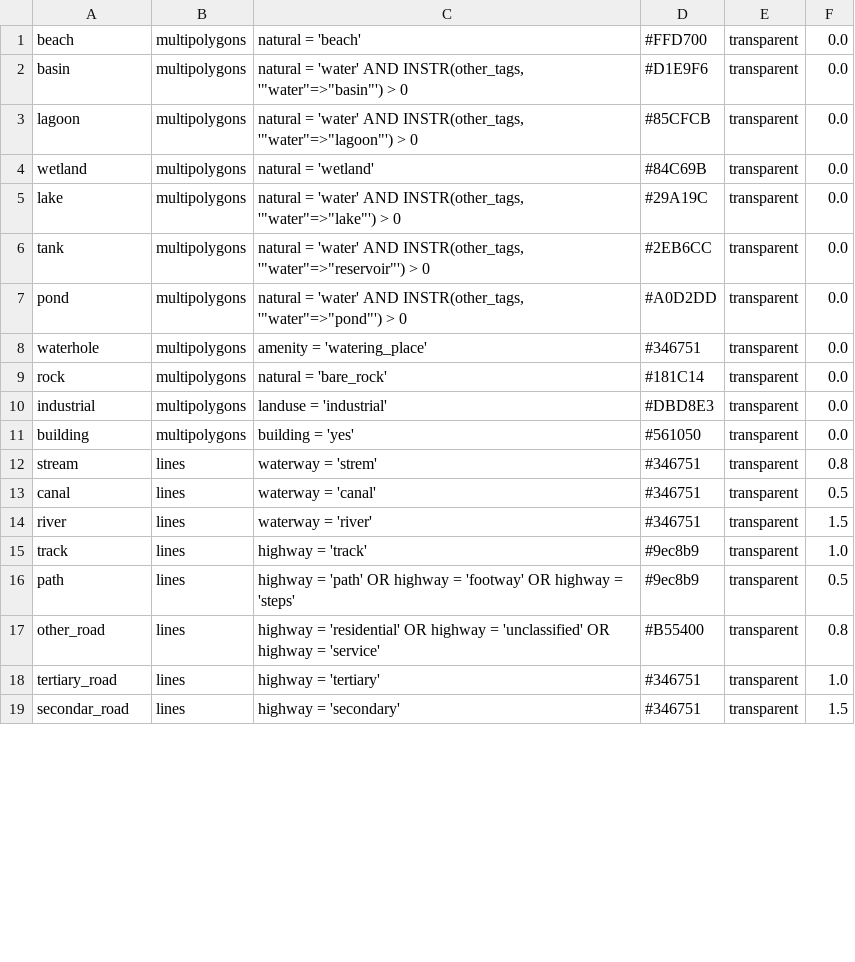
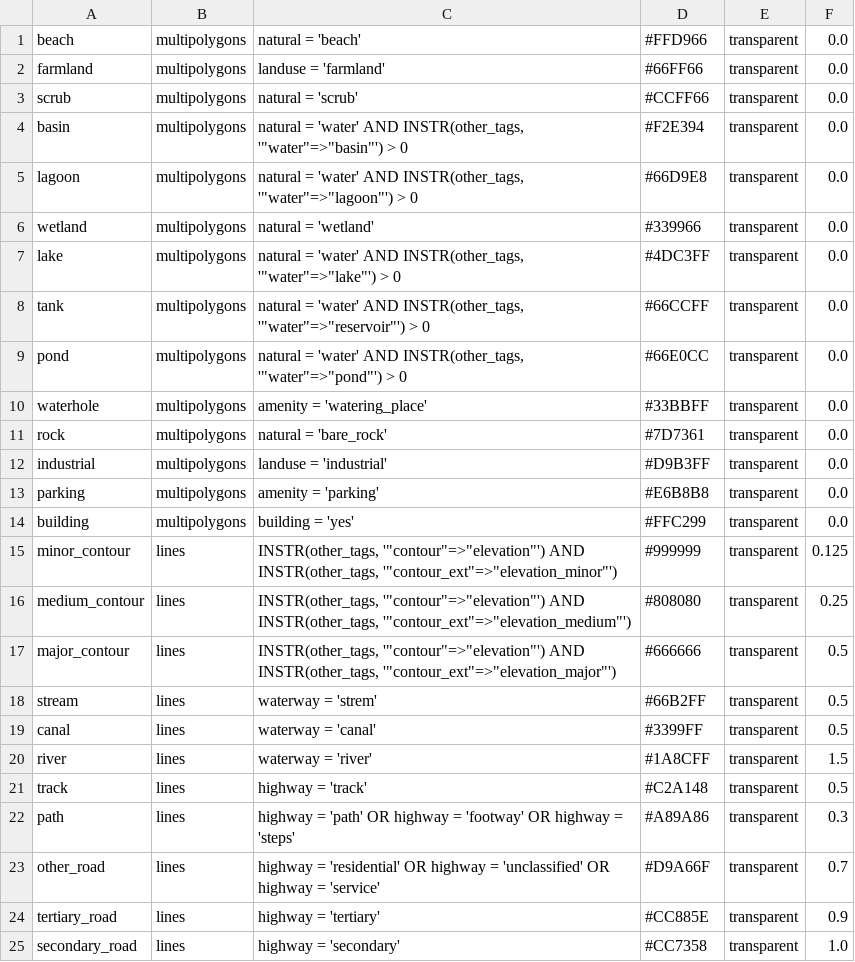
Before and after one commit to supunj/sl-np-mapping, a CSV file: script/qgis-layers.csv, drawn as a sheet; only a part is shown; the diff covers the shown part only.

```diff
--- a/script/qgis-layers.csv
+++ b/script/qgis-layers.csv
@@ -1,19 +1,25 @@
-beach|multipolygons|natural = 'beach'|"#FFD700"|transparent|0.0
-basin|multipolygons|natural = 'water' AND INSTR(other_tags, '"water"=>"basin"') > 0|"#D1E9F6"|transparent|0.0
-lagoon|multipolygons|natural = 'water' AND INSTR(other_tags, '"water"=>"lagoon"') > 0|"#85CFCB"|transparent|0.0
-wetland|multipolygons|natural = 'wetland'|"#84C69B"|transparent|0.0
-lake|multipolygons|natural = 'water' AND INSTR(other_tags, '"water"=>"lake"') > 0|"#29A19C"|transparent|0.0
-tank|multipolygons|natural = 'water' AND INSTR(other_tags, '"water"=>"reservoir"') > 0|"#2EB6CC"|transparent|0.0
-pond|multipolygons|natural = 'water' AND INSTR(other_tags, '"water"=>"pond"') > 0|"#A0D2DD"|transparent|0.0
-waterhole|multipolygons|amenity = 'watering_place'|"#346751"|transparent|0.0
-rock|multipolygons|natural = 'bare_rock'|"#181C14"|transparent|0.0
-industrial|multipolygons|landuse = 'industrial'|"#DBD8E3"|transparent|0.0
-building|multipolygons|building = 'yes'|"#561050"|transparent|0.0
-stream|lines|waterway = 'strem'|"#346751"|transparent|0.8
-canal|lines|waterway = 'canal'|"#346751"|transparent|0.5
-river|lines|waterway = 'river'|"#346751"|transparent|1.5
-track|lines|highway = 'track'|"#9ec8b9"|transparent|1.0
-path|lines|highway = 'path' OR highway = 'footway' OR highway = 'steps'|"#9ec8b9"|transparent|0.5
-other_road|lines|highway = 'residential' OR highway = 'unclassified' OR highway = 'service'|"#B55400"|transparent|0.8
-tertiary_road|lines|highway = 'tertiary'|"#346751"|transparent|1.0
-secondar_road|lines|highway = 'secondary'|"#346751"|transparent|1.5
+beach|multipolygons|natural = 'beach'|"#FFD966"|transparent|0.0
+farmland|multipolygons|landuse = 'farmland'|"#66FF66"|transparent|0.0
+scrub|multipolygons|natural = 'scrub'|"#CCFF66"|transparent|0.0
+basin|multipolygons|"natural = 'water' AND INSTR(other_tags, '""water""=>""basin""') > 0"|"#F2E394"|transparent|0.0
+lagoon|multipolygons|"natural = 'water' AND INSTR(other_tags, '""water""=>""lagoon""') > 0"|"#66D9E8"|transparent|0.0
+wetland|multipolygons|natural = 'wetland'|"#339966"|transparent|0.0
+lake|multipolygons|"natural = 'water' AND INSTR(other_tags, '""water""=>""lake""') > 0"|"#4DC3FF"|transparent|0.0
+tank|multipolygons|"natural = 'water' AND INSTR(other_tags, '""water""=>""reservoir""') > 0"|"#66CCFF"|transparent|0.0
+pond|multipolygons|"natural = 'water' AND INSTR(other_tags, '""water""=>""pond""') > 0"|"#66E0CC"|transparent|0.0
+waterhole|multipolygons|amenity = 'watering_place'|"#33BBFF"|transparent|0.0
+rock|multipolygons|natural = 'bare_rock'|"#7D7361"|transparent|0.0
+industrial|multipolygons|landuse = 'industrial'|"#D9B3FF"|transparent|0.0
+parking|multipolygons|amenity = 'parking'|"#E6B8B8"|transparent|0.0
+building|multipolygons|building = 'yes'|"#FFC299"|transparent|0.0
+minor_contour|lines|"INSTR(other_tags, '""contour""=>""elevation""') AND INSTR(other_tags, '""contour_ext""=>""elevation_minor""')"|"#999999"|transparent|0.125
+medium_contour|lines|"INSTR(other_tags, '""contour""=>""elevation""') AND INSTR(other_tags, '""contour_ext""=>""elevation_medium""')"|"#808080"|transparent|0.25
+major_contour|lines|"INSTR(other_tags, '""contour""=>""elevation""') AND INSTR(other_tags, '""contour_ext""=>""elevation_major""')"|"#666666"|transparent|0.5
+stream|lines|waterway = 'strem'|"#66B2FF"|transparent|0.5
+canal|lines|waterway = 'canal'|"#3399FF"|transparent|0.5
+river|lines|waterway = 'river'|"#1A8CFF"|transparent|1.5
+track|lines|highway = 'track'|"#C2A148"|transparent|0.5
+path|lines|highway = 'path' OR highway = 'footway' OR highway = 'steps'|"#A89A86"|transparent|0.3
+other_road|lines|highway = 'residential' OR highway = 'unclassified' OR highway = 'service'|"#D9A66F"|transparent|0.7
+tertiary_road|lines|highway = 'tertiary'|"#CC885E"|transparent|0.9
+secondary_road|lines|highway = 'secondary'|"#CC7358"|transparent|1.0
```
Also changed, not shown: 2 added rows and 2 edited cells elsewhere in this file, 4 other files.
